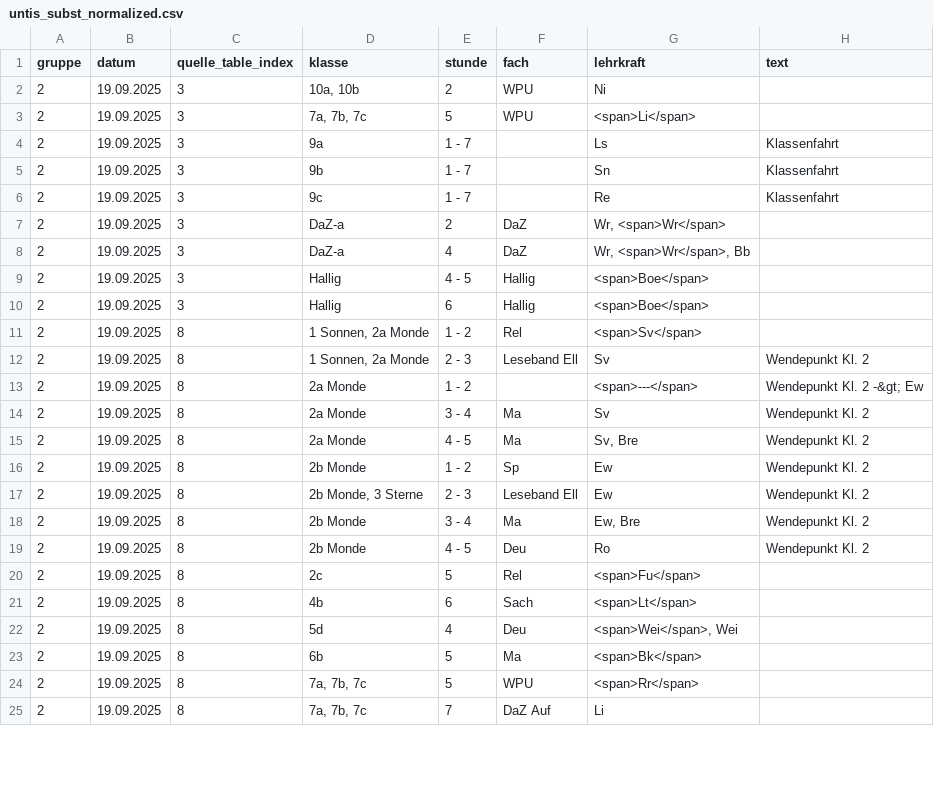
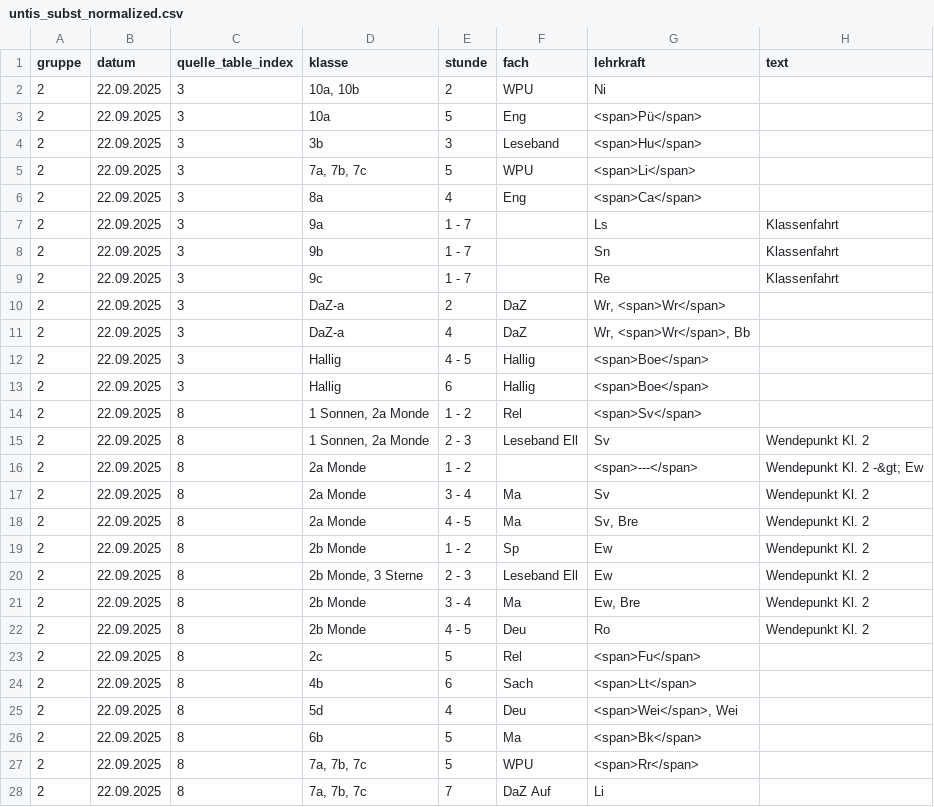
Before and after one commit to iluvatar80/untis-monitor, a CSV file: docs/untis_subst_normalized.csv, drawn as a sheet; only a part is shown; the diff covers the shown part only.

```diff
--- a/docs/untis_subst_normalized.csv
+++ b/docs/untis_subst_normalized.csv
@@ -1,25 +1,28 @@
 gruppe,datum,quelle_table_index,klasse,stunde,fach,lehrkraft,text
-2,19.09.2025,3,"10a, 10b",2,WPU,Ni,
-2,19.09.2025,3,"7a, 7b, 7c",5,WPU,<span>Li</span>,
-2,19.09.2025,3,9a,1 - 7,,Ls,Klassenfahrt
-2,19.09.2025,3,9b,1 - 7,,Sn,Klassenfahrt
-2,19.09.2025,3,9c,1 - 7,,Re,Klassenfahrt
-2,19.09.2025,3,DaZ-a,2,DaZ,"Wr, <span>Wr</span>",
-2,19.09.2025,3,DaZ-a,4,DaZ,"Wr, <span>Wr</span>, Bb",
-2,19.09.2025,3,Hallig,4 - 5,Hallig,<span>Boe</span>,
-2,19.09.2025,3,Hallig,6,Hallig,<span>Boe</span>,
-2,19.09.2025,8,"1 Sonnen, 2a Monde",1 - 2,Rel,<span>Sv</span>,
-2,19.09.2025,8,"1 Sonnen, 2a Monde",2 - 3,Leseband Ell,Sv,Wendepunkt Kl. 2
-2,19.09.2025,8,2a Monde,1 - 2,,<span>---</span>,Wendepunkt Kl. 2 -&gt; Ew
-2,19.09.2025,8,2a Monde,3 - 4,Ma,Sv,Wendepunkt Kl. 2
-2,19.09.2025,8,2a Monde,4 - 5,Ma,"Sv, Bre",Wendepunkt Kl. 2
-2,19.09.2025,8,2b Monde,1 - 2,Sp,Ew,Wendepunkt Kl. 2
-2,19.09.2025,8,"2b Monde, 3 Sterne",2 - 3,Leseband Ell,Ew,Wendepunkt Kl. 2
-2,19.09.2025,8,2b Monde,3 - 4,Ma,"Ew, Bre",Wendepunkt Kl. 2
-2,19.09.2025,8,2b Monde,4 - 5,Deu,Ro,Wendepunkt Kl. 2
-2,19.09.2025,8,2c,5,Rel,<span>Fu</span>,
-2,19.09.2025,8,4b,6,Sach,<span>Lt</span>,
-2,19.09.2025,8,5d,4,Deu,"<span>Wei</span>, Wei",
-2,19.09.2025,8,6b,5,Ma,<span>Bk</span>,
-2,19.09.2025,8,"7a, 7b, 7c",5,WPU,<span>Rr</span>,
-2,19.09.2025,8,"7a, 7b, 7c",7,DaZ Auf,Li,
+2,22.09.2025,3,"10a, 10b",2,WPU,Ni,
+2,22.09.2025,3,10a,5,Eng,<span>Pü</span>,
+2,22.09.2025,3,3b,3,Leseband,<span>Hu</span>,
+2,22.09.2025,3,"7a, 7b, 7c",5,WPU,<span>Li</span>,
+2,22.09.2025,3,8a,4,Eng,<span>Ca</span>,
+2,22.09.2025,3,9a,1 - 7,,Ls,Klassenfahrt
+2,22.09.2025,3,9b,1 - 7,,Sn,Klassenfahrt
+2,22.09.2025,3,9c,1 - 7,,Re,Klassenfahrt
+2,22.09.2025,3,DaZ-a,2,DaZ,"Wr, <span>Wr</span>",
+2,22.09.2025,3,DaZ-a,4,DaZ,"Wr, <span>Wr</span>, Bb",
+2,22.09.2025,3,Hallig,4 - 5,Hallig,<span>Boe</span>,
+2,22.09.2025,3,Hallig,6,Hallig,<span>Boe</span>,
+2,22.09.2025,8,"1 Sonnen, 2a Monde",1 - 2,Rel,<span>Sv</span>,
+2,22.09.2025,8,"1 Sonnen, 2a Monde",2 - 3,Leseband Ell,Sv,Wendepunkt Kl. 2
+2,22.09.2025,8,2a Monde,1 - 2,,<span>---</span>,Wendepunkt Kl. 2 -&gt; Ew
+2,22.09.2025,8,2a Monde,3 - 4,Ma,Sv,Wendepunkt Kl. 2
+2,22.09.2025,8,2a Monde,4 - 5,Ma,"Sv, Bre",Wendepunkt Kl. 2
+2,22.09.2025,8,2b Monde,1 - 2,Sp,Ew,Wendepunkt Kl. 2
+2,22.09.2025,8,"2b Monde, 3 Sterne",2 - 3,Leseband Ell,Ew,Wendepunkt Kl. 2
+2,22.09.2025,8,2b Monde,3 - 4,Ma,"Ew, Bre",Wendepunkt Kl. 2
+2,22.09.2025,8,2b Monde,4 - 5,Deu,Ro,Wendepunkt Kl. 2
+2,22.09.2025,8,2c,5,Rel,<span>Fu</span>,
+2,22.09.2025,8,4b,6,Sach,<span>Lt</span>,
+2,22.09.2025,8,5d,4,Deu,"<span>Wei</span>, Wei",
+2,22.09.2025,8,6b,5,Ma,<span>Bk</span>,
+2,22.09.2025,8,"7a, 7b, 7c",5,WPU,<span>Rr</span>,
+2,22.09.2025,8,"7a, 7b, 7c",7,DaZ Auf,Li,
```
Also changed, not shown: 51 edited cells elsewhere in this file, docs/webuntis_subst.csv, 6 other files.
